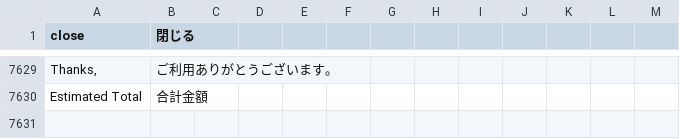
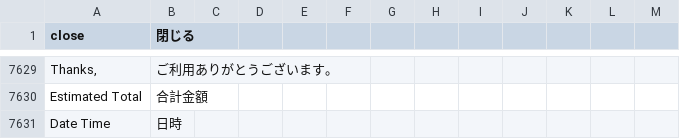
Before and after one commit to kohnaga/m2-japaneselocale, a CSV file: ja_jp.csv, drawn as a sheet; only a part is shown, gaps mark what is left out; the diff names each change by its address in the sheet, - before the commit and + after, or states it on an @@ line.

Commit message:
update m2-japaneselocale extension.

```diff
--- a/ja_jp.csv
+++ b/ja_jp.csv
+row 7631: Date Time | 日時
```
